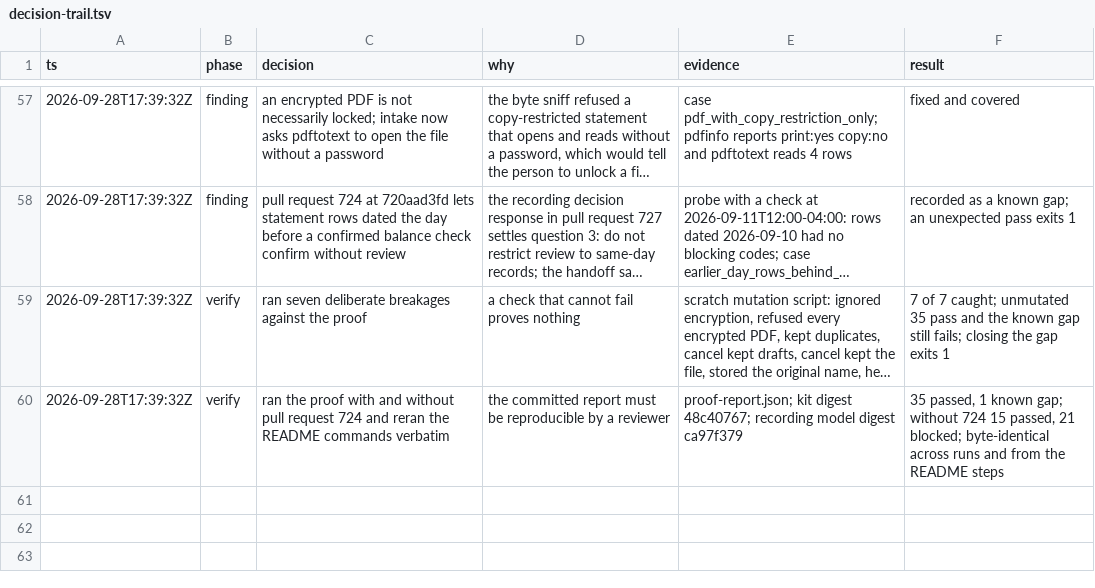
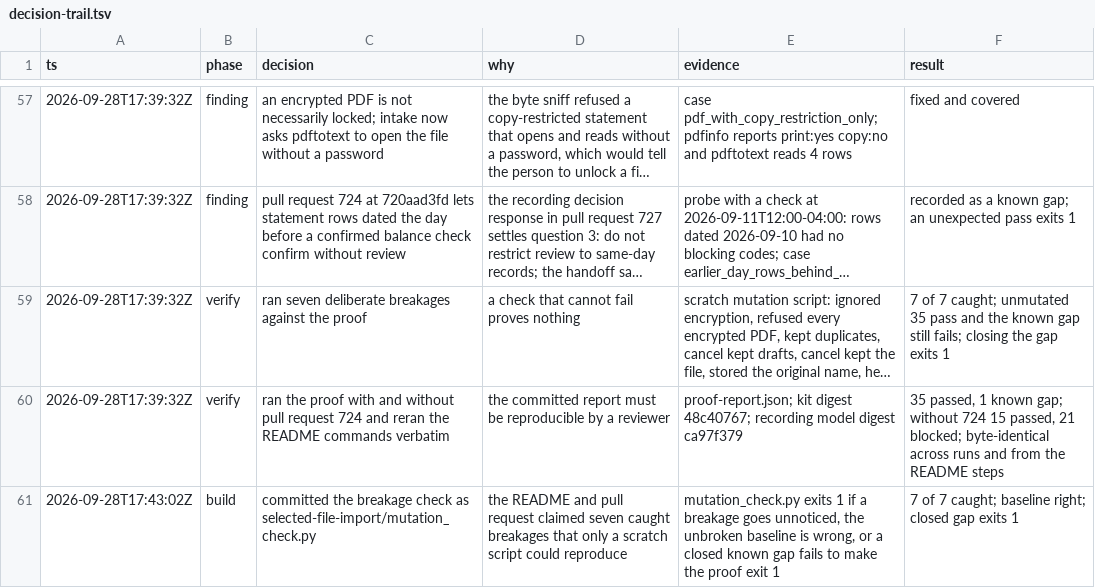
Before and after one commit to lagarcess/argus, a TSV file: docs/reports/dominican-bank-connectivity/decision-trail.tsv, drawn as a sheet; only a part is shown, gaps mark what is left out; long unchanged cells end in ….

Commit message:
docs(reports): commit the selected-file proof's breakage check
The proof README claimed seven caught breakages that only a scratch
script could reproduce. The committed check breaks the proof on purpose
and exits with an error if any breakage goes unnoticed, if the unbroken
run is wrong, or if a closed known gap fails to stop the proof.

```diff
--- a/docs/reports/dominican-bank-connectivity/decision-trail.tsv
+++ b/docs/reports/dominican-bank-connectivity/decision-trail.tsv
@@ -60 +60,2 @@ ts	phase	decision	why	evidence	result
 2026-09-28T17:39:32Z	verify	ran the proof with and without pull request 724 and reran the README commands verbatim	the committed report must be reproducible by a reviewer	proof-report.json; kit digest 48c40767; recording model digest ca97f379	35 passed, 1 known gap; without 724 15 passed, 21 blocked; byte-identical across runs and from the README steps
+2026-09-28T17:43:02Z	build	committed the breakage check as selected-file-import/mutation_check.py	the README and pull request claimed seven caught breakages that only a scratch script could reproduce	mutation_check.py exits 1 if a breakage goes unnoticed, the unbroken baseline is wrong, or a closed known gap fails to make the proof exit 1	7 of 7 caught; baseline right; closed gap exits 1
```
Also changed, not shown: 3 other files.
